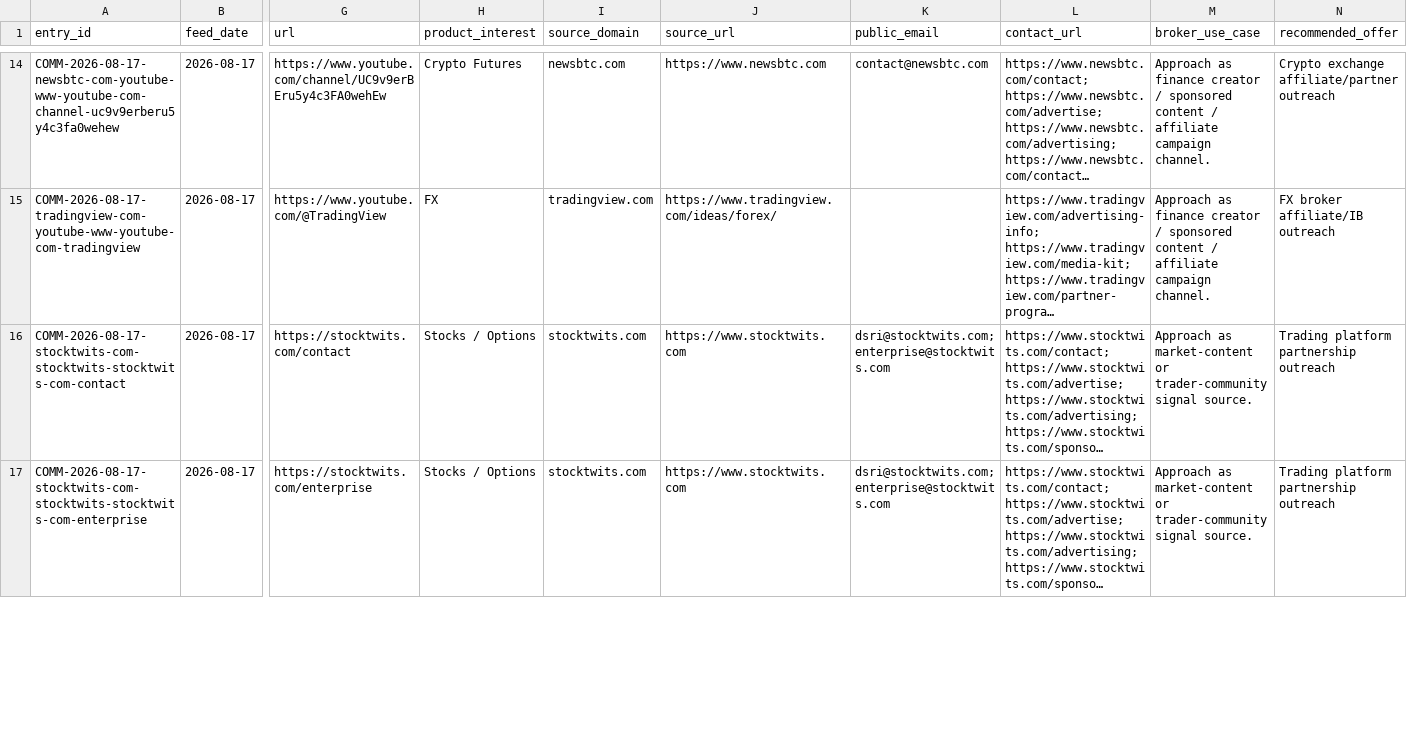
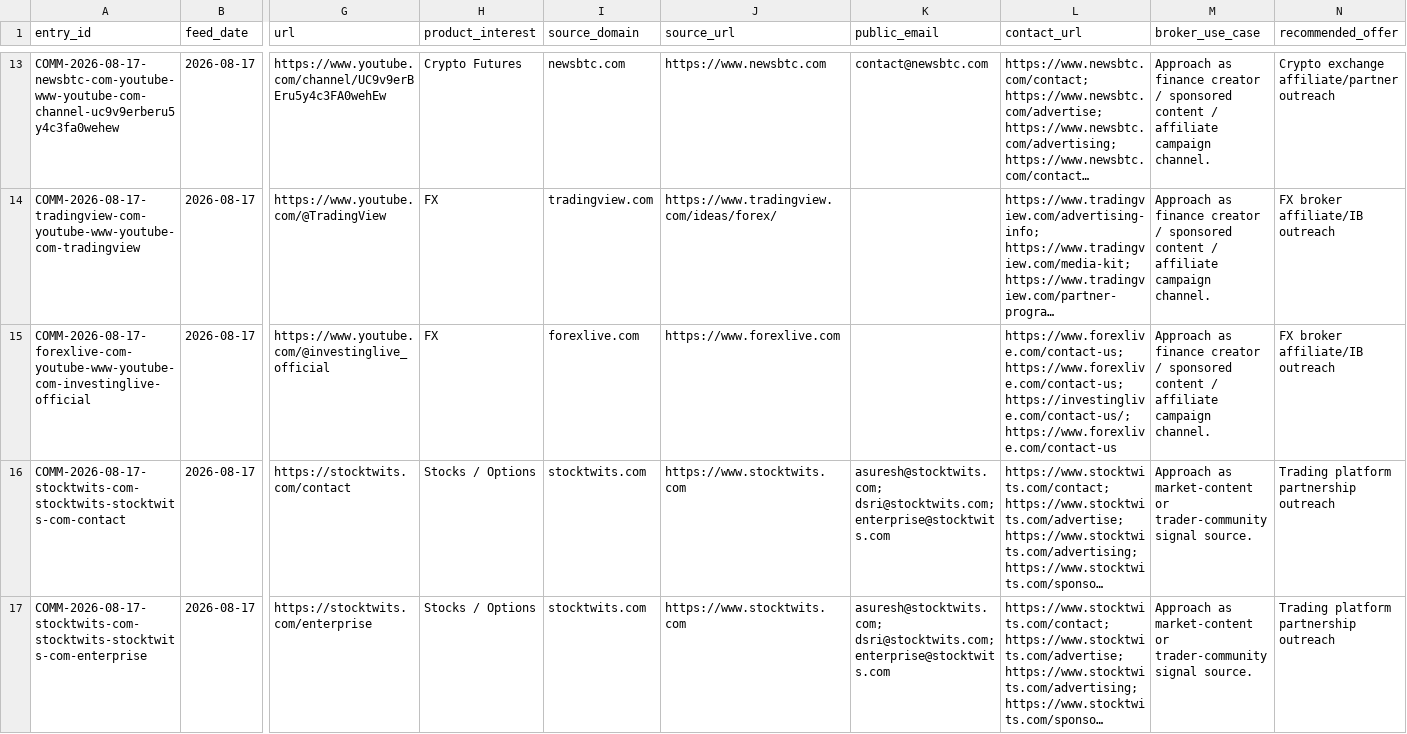
Before and after one commit to songchen539-alt/daily-active-trader-leads, a CSV file: data/social-community-entries.csv, drawn as a sheet; only a part is shown, gaps mark what is left out; long unchanged cells end in …; rows hold the shown columns only; the diff covers the shown part only; the diff names each change by its address in the sheet, - before the commit and + after, or states it on an @@ line.

```diff
--- a/data/social-community-entries.csv
+++ b/data/social-community-entries.csv
+row 15: COMM-2026-08-17-forexlive-com-youtube-www-youtube-com-investinglive-official | 2026-08-17 | https://www.youtube.com/@investinglive_official | FX | forexlive.com | https://www.forexlive.com |  | https://www.forexlive.com/contact-us; https://www.forexlive.com/contact-us; https://investinglive.com/contact-us/; https://www.forexlive.com/contact-us | Approach as finance creator / sponsored content / affiliate campaign channel. | FX broker affiliate/IB outreach
-K16:K17 (public_email): dsri@stocktwits.com; enterprise@stocktwits.com
+K16:K17 (public_email): asuresh@stocktwits.com; dsri@stocktwits.com; enterprise@stocktwits.com
```
Also changed, not shown: 2 added rows, 3 removed rows and 3 edited cells elsewhere in this file, data/client-opportunities.csv, data/contactable-prospects.csv, 10 other files.
